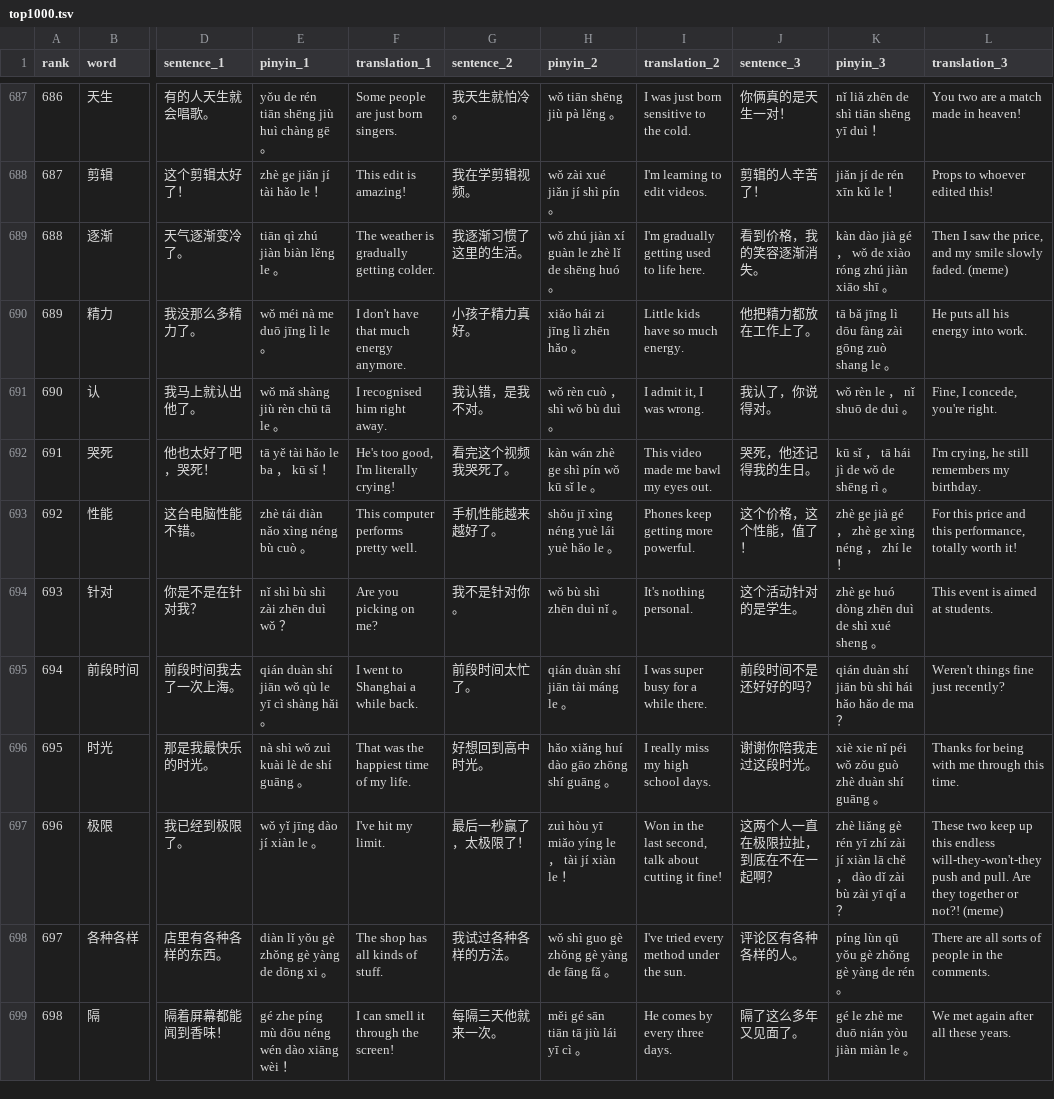
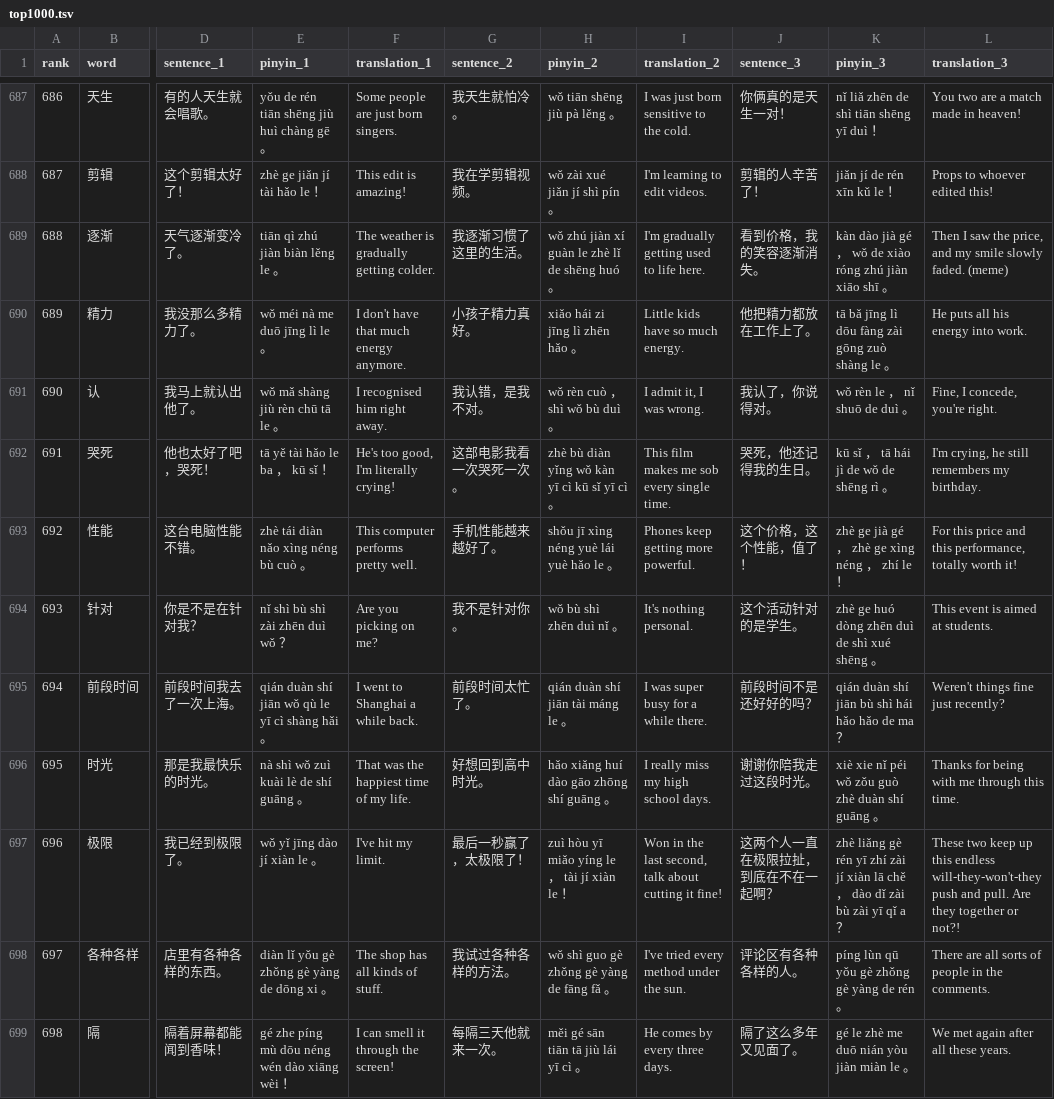
Before and after one commit to chelsea6502/mandarin-flashcards, a TSV file: top1000.tsv, drawn as a sheet; only a part is shown, gaps mark what is left out; the diff covers the shown part only; the diff names each change by its address in the sheet, - before the commit and + after, or states it on an @@ line.

```diff
--- a/top1000.tsv
+++ b/top1000.tsv
-K690 (pinyin_3): …gōng zuò shang le 。
+K690 (pinyin_3): …gōng zuò shàng le 。
-G692 (sentence_2): 看完这个视频我哭死了。
+G692 (sentence_2): 这部电影我看一次哭死一次。
-H692 (pinyin_2): kàn wán zhè ge shì pín wǒ kū sǐ le 。
+H692 (pinyin_2): zhè bù diàn yǐng wǒ kàn yī cì kū sǐ yī cì 。
-I692 (translation_2): This video made me bawl my eyes out.
+I692 (translation_2): This film makes me sob every single time.
-K694 (pinyin_3): zhè ge huó dòng zhēn duì de shì xué sheng 。
+K694 (pinyin_3): zhè ge huó dòng zhēn duì de shì xué shēng 。
-L697 (translation_3): …or not?! (meme)
+L697 (translation_3): …or not?!
```
Also changed, not shown: 129 edited cells elsewhere in this file.
